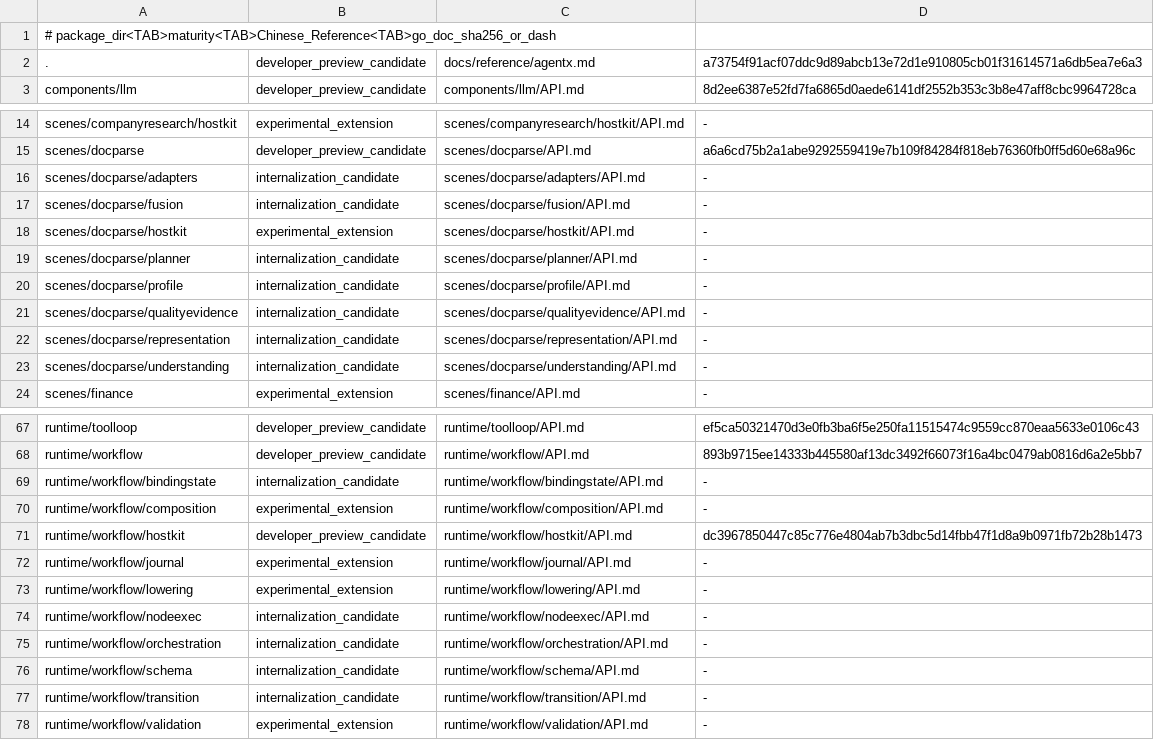
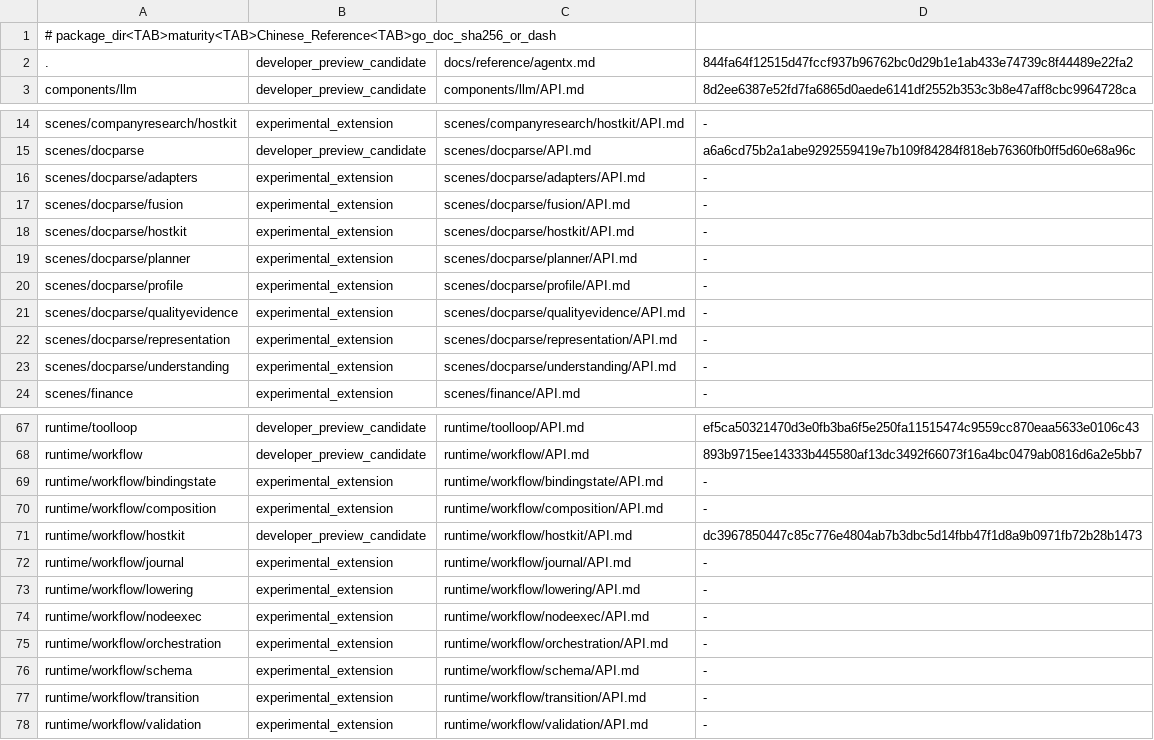
Before and after one commit to wsnacj/agentx-go, a TSV file: docs/reference/developer-preview-packages.tsv, drawn as a sheet; only a part is shown, gaps mark what is left out.

```diff
--- a/docs/reference/developer-preview-packages.tsv
+++ b/docs/reference/developer-preview-packages.tsv
@@ -1,3 +1,3 @@
 # package_dir<TAB>maturity<TAB>Chinese_Reference<TAB>go_doc_sha256_or_dash
-.	developer_preview_candidate	docs/reference/agentx.md	a73754f91acf07ddc9d89abcb13e72d1e910805cb01f31614571a6db5ea7e6a3
+.	developer_preview_candidate	docs/reference/agentx.md	844fa64f12515d47fccf937b96762bc0d29b1e1ab433e74739c8f44489e22fa2
 components/llm	developer_preview_candidate	components/llm/API.md	8d2ee6387e52fd7fa6865d0aede6141df2552b353c3b8e47aff8cbc9964728ca
@@ -15,10 +15,10 @@ scenes/companyresearch/hostkit	experimental_extension	scenes/companyresearch/hos
 scenes/docparse	developer_preview_candidate	scenes/docparse/API.md	a6a6cd75b2a1abe9292559419e7b109f84284f818eb76360fb0ff5d60e68a96c
-scenes/docparse/adapters	internalization_candidate	scenes/docparse/adapters/API.md	-
-scenes/docparse/fusion	internalization_candidate	scenes/docparse/fusion/API.md	-
+scenes/docparse/adapters	experimental_extension	scenes/docparse/adapters/API.md	-
+scenes/docparse/fusion	experimental_extension	scenes/docparse/fusion/API.md	-
 scenes/docparse/hostkit	experimental_extension	scenes/docparse/hostkit/API.md	-
-scenes/docparse/planner	internalization_candidate	scenes/docparse/planner/API.md	-
-scenes/docparse/profile	internalization_candidate	scenes/docparse/profile/API.md	-
-scenes/docparse/qualityevidence	internalization_candidate	scenes/docparse/qualityevidence/API.md	-
-scenes/docparse/representation	internalization_candidate	scenes/docparse/representation/API.md	-
-scenes/docparse/understanding	internalization_candidate	scenes/docparse/understanding/API.md	-
+scenes/docparse/planner	experimental_extension	scenes/docparse/planner/API.md	-
+scenes/docparse/profile	experimental_extension	scenes/docparse/profile/API.md	-
+scenes/docparse/qualityevidence	experimental_extension	scenes/docparse/qualityevidence/API.md	-
+scenes/docparse/representation	experimental_extension	scenes/docparse/representation/API.md	-
+scenes/docparse/understanding	experimental_extension	scenes/docparse/understanding/API.md	-
 scenes/finance	experimental_extension	scenes/finance/API.md	-
@@ -68,3 +68,3 @@ runtime/toolloop	developer_preview_candidate	runtime/toolloop/API.md	ef5ca503214
 runtime/workflow	developer_preview_candidate	runtime/workflow/API.md	893b9715ee14333b445580af13dc3492f66073f16a4bc0479ab0816d6a2e5bb7
-runtime/workflow/bindingstate	internalization_candidate	runtime/workflow/bindingstate/API.md	-
+runtime/workflow/bindingstate	experimental_extension	runtime/workflow/bindingstate/API.md	-
 runtime/workflow/composition	experimental_extension	runtime/workflow/composition/API.md	-
@@ -73,6 +73,6 @@ runtime/workflow/journal	experimental_extension	runtime/workflow/journal/API.md
 runtime/workflow/lowering	experimental_extension	runtime/workflow/lowering/API.md	-
-runtime/workflow/nodeexec	internalization_candidate	runtime/workflow/nodeexec/API.md	-
-runtime/workflow/orchestration	internalization_candidate	runtime/workflow/orchestration/API.md	-
-runtime/workflow/schema	internalization_candidate	runtime/workflow/schema/API.md	-
-runtime/workflow/transition	internalization_candidate	runtime/workflow/transition/API.md	-
+runtime/workflow/nodeexec	experimental_extension	runtime/workflow/nodeexec/API.md	-
+runtime/workflow/orchestration	experimental_extension	runtime/workflow/orchestration/API.md	-
+runtime/workflow/schema	experimental_extension	runtime/workflow/schema/API.md	-
+runtime/workflow/transition	experimental_extension	runtime/workflow/transition/API.md	-
 runtime/workflow/validation	experimental_extension	runtime/workflow/validation/API.md	-
```
Also changed, not shown: 10 other files.
